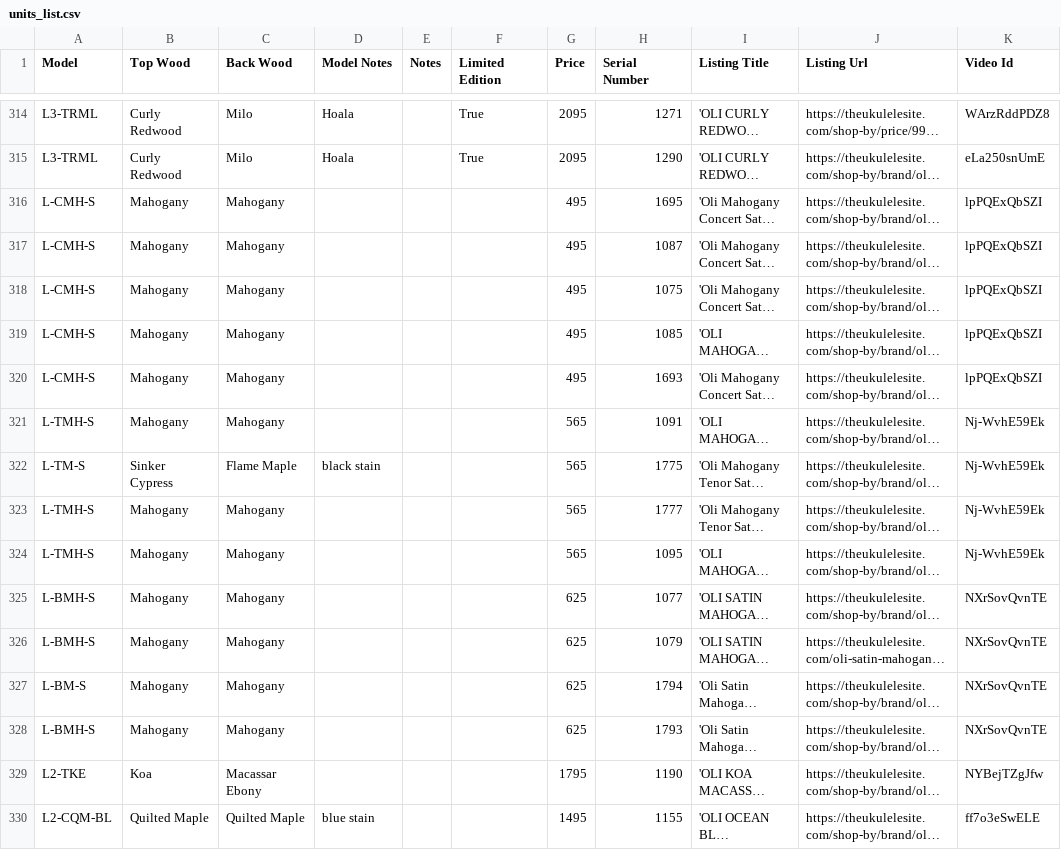
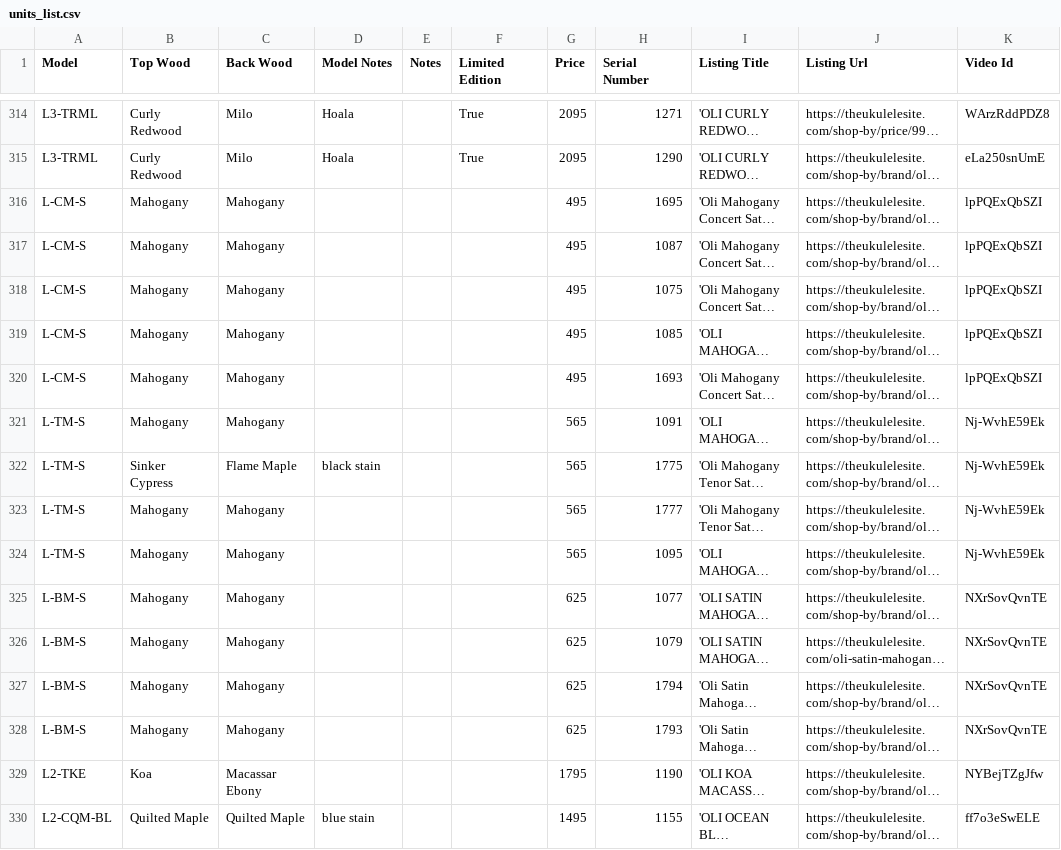
Before and after one commit to wykhuh/oli-database, a CSV file: app/data/units_list.csv, drawn as a sheet; only a part is shown, gaps mark what is left out; long unchanged cells end in …; the diff names each change by its address in the sheet, - before the commit and + after, or states it on an @@ line.

```diff
--- a/app/data/units_list.csv
+++ b/app/data/units_list.csv
-A316:A320 (Model): L-CMH-S
+A316:A320 (Model): L-CM-S
-A321 (Model): L-TMH-S
+A321 (Model): L-TM-S
-A323:A324 (Model): L-TMH-S
+A323:A324 (Model): L-TM-S
-A325:A326 (Model): L-BMH-S
+A325:A326 (Model): L-BM-S
-A328 (Model): L-BMH-S
+A328 (Model): L-BM-S
```
Also changed, not shown: app/data/models_list.csv, raw_data/Oli.csv.
